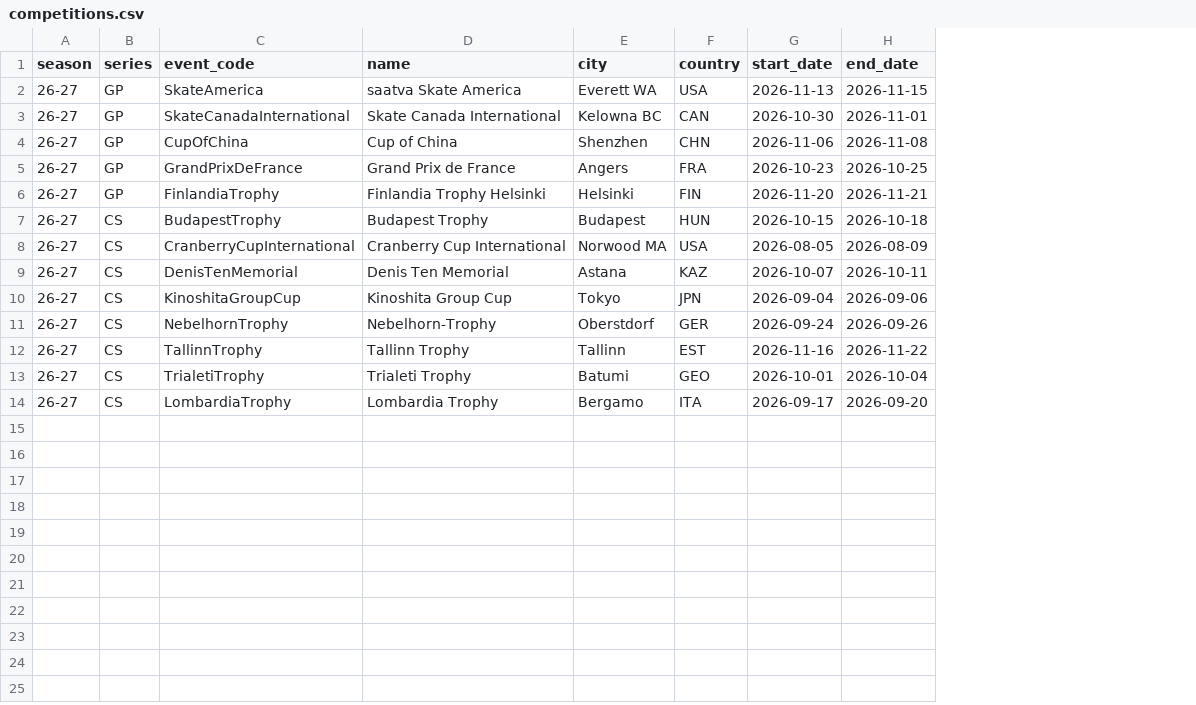
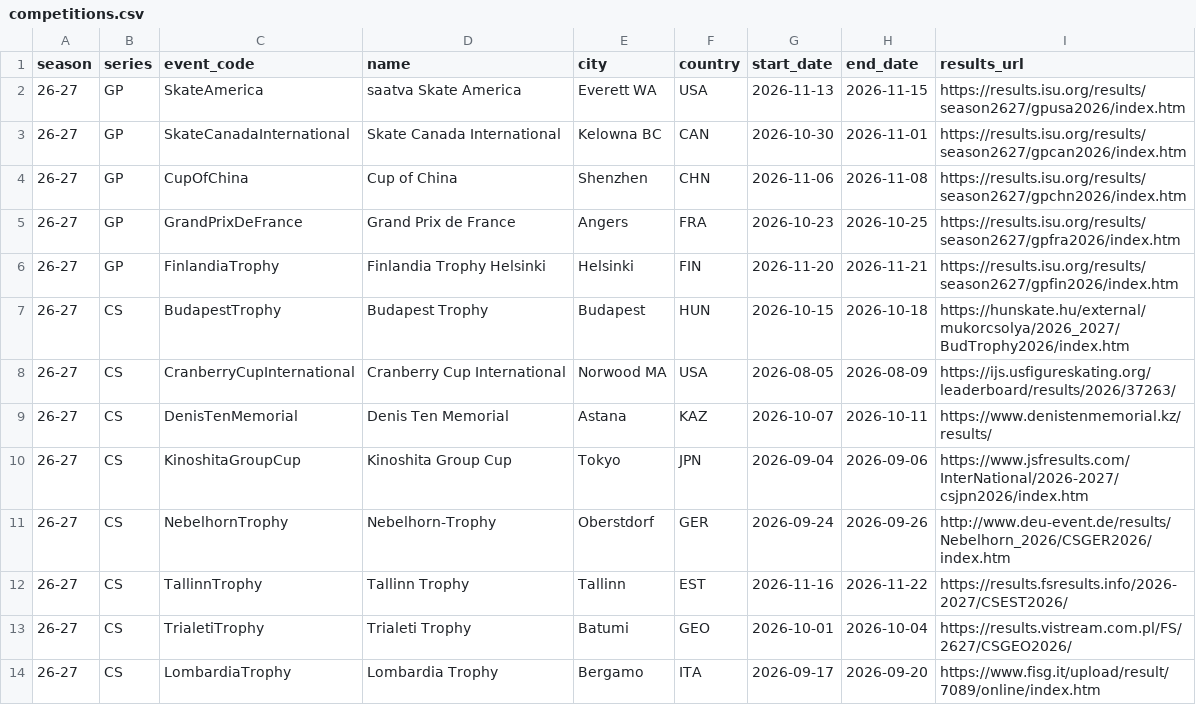
Before and after one commit to osoltar/figure-skating-db, a CSV file: data/reference/competitions.csv, drawn as a sheet; the diff names each change by its address in the sheet, - before the commit and + after, or states it on an @@ line.

Commit message:
Add download script for results pages

```diff
--- a/data/reference/competitions.csv
+++ b/data/reference/competitions.csv
+column I (results_url), rows 2-14: https://results.isu.org/results/season2627/gpusa2026/index.htm | https://results.isu.org/results/season2627/gpcan2026/index.htm | https://results.isu.org/results/season2627/gpchn2026/index.htm | https://results.isu.org/results/season2627/gpfra2026/index.htm | https://results.isu.org/results/season2627/gpfin2026/index.htm | https://hunskate.hu/external/mukorcsolya/2026_2027/BudTrophy2026/index.htm | https://ijs.usfigureskating.org/leaderboard/results/2026/37263/ | https://www.denistenmemorial.kz/results/ | https://www.jsfresults.com/InterNational/2026-2027/csjpn2026/index.htm | http://www.deu-event.de/results/Nebelhorn_2026/CSGER2026/index.htm | https://results.fsresults.info/2026-2027/CSEST2026/ | https://results.vistream.com.pl/FS/2627/CSGEO2026/ | https://www.fisg.it/upload/result/7089/online/index.htm
```
Also changed, not shown: 2 other files.
